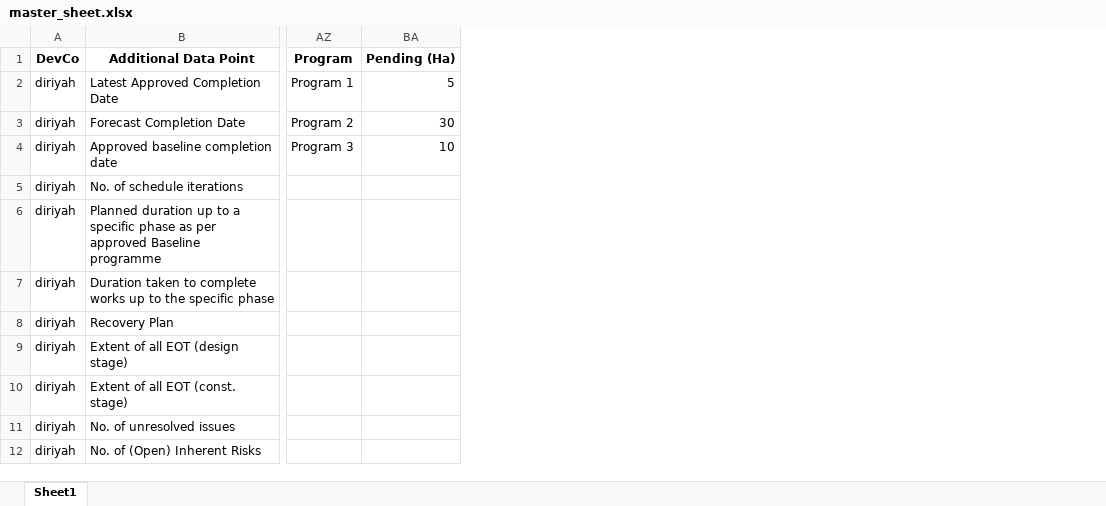
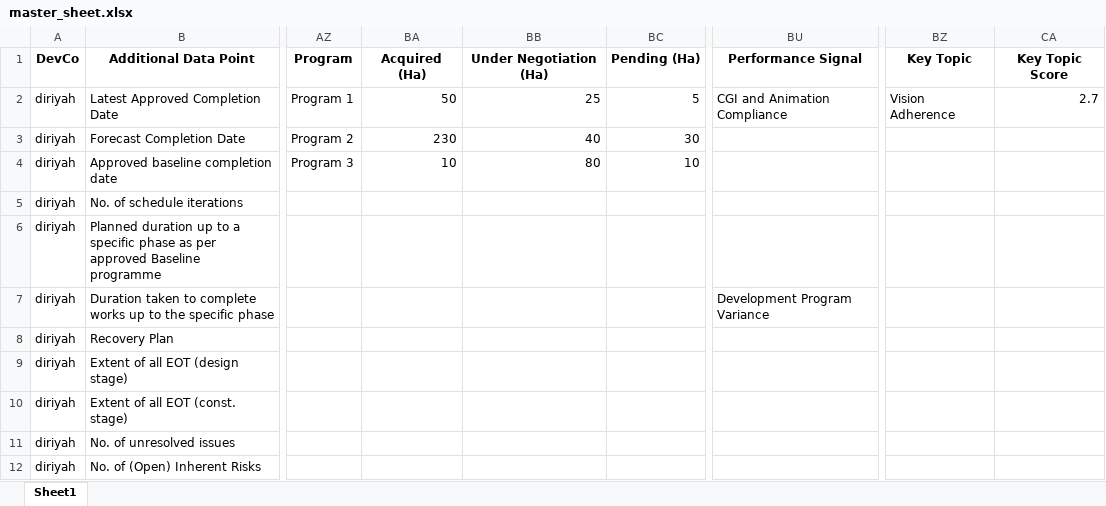
Before and after one commit to jemyap91/lighthouse_dash, an Excel workbook: master_sheet.xlsx, sheet Sheet1, drawn as a sheet; only a part is shown, gaps mark what is left out; values as stored, in another font and other column widths than the file's, no borders; the diff names each change by its address in the sheet, - before the commit and + after, or states it on an @@ line.

```diff
--- a/master_sheet.xlsx (sheet Sheet1)
+++ b/master_sheet.xlsx (sheet Sheet1)
+column BA, rows 1-4: Acquired (Ha) | 50 | 230 | 10
+column BB, rows 1-4: Under Negotiation (Ha) | 25 | 40 | 80
+column BU, rows 1-7: Performance Signal | CGI and Animation Compliance |  |  |  |  | Development Program Variance
+column BZ, rows 1-2: Key Topic | Vision Adherence
+column CA, rows 1-2: Key Topic Score | 2.7
```
Also changed, not shown: master_sheet_reference.xlsx, master_sheet_reference_v2.xlsx, 1 other file.
